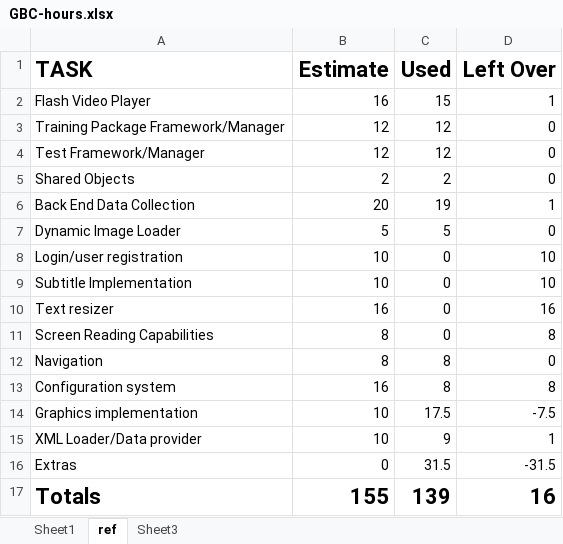
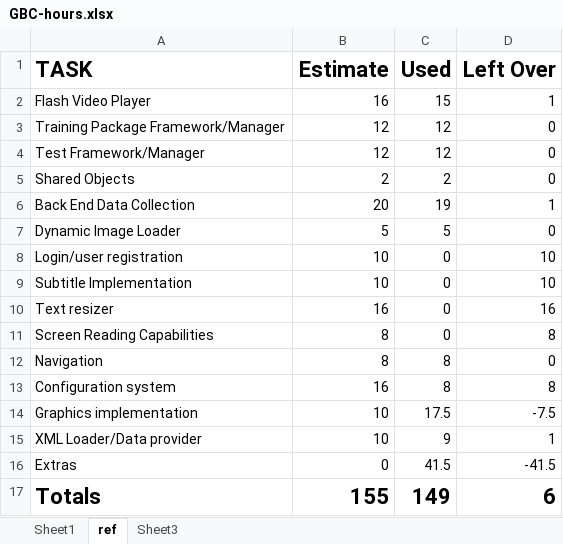
Before and after one commit to ghostmonk/Training-Tutor, an Excel workbook: docs/GBC-hours.xlsx, sheet ref, drawn as a sheet; values as stored, in another font and other column widths than the file's, no borders; the diff names each change by its address in the sheet, - before the commit and + after, or states it on an @@ line.

```diff
--- a/docs/GBC-hours.xlsx (sheet ref)
+++ b/docs/GBC-hours.xlsx (sheet ref)
-C16 (Used): 31.5
+C16 (Used): 41.5
-D16 (Left Over): -31.5
+D16 (Left Over): -41.5
-C17 (Used): 139
+C17 (Used): 149
-D17 (Left Over): 16
+D17 (Left Over): 6
```
Also changed, not shown: sheet Sheet1, 26 other files.
